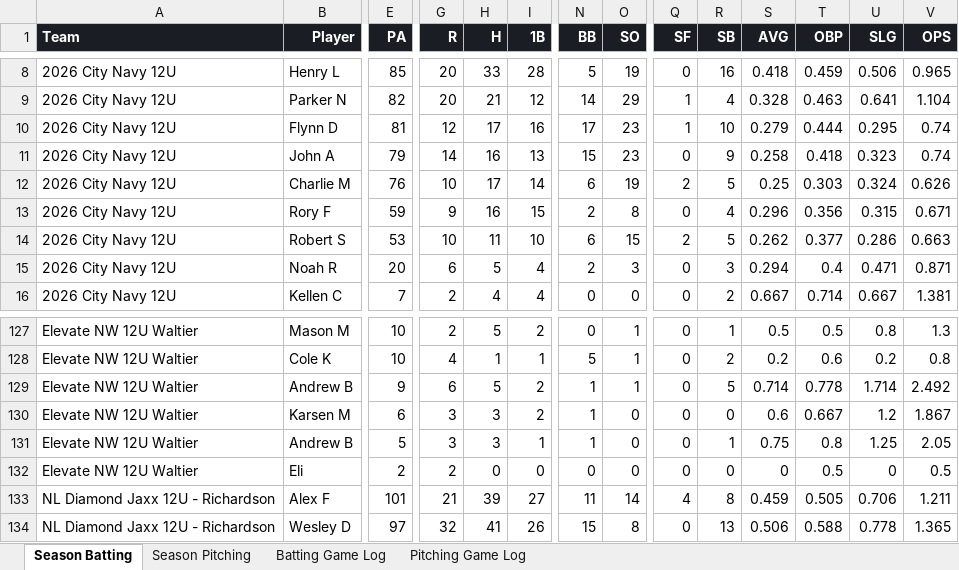
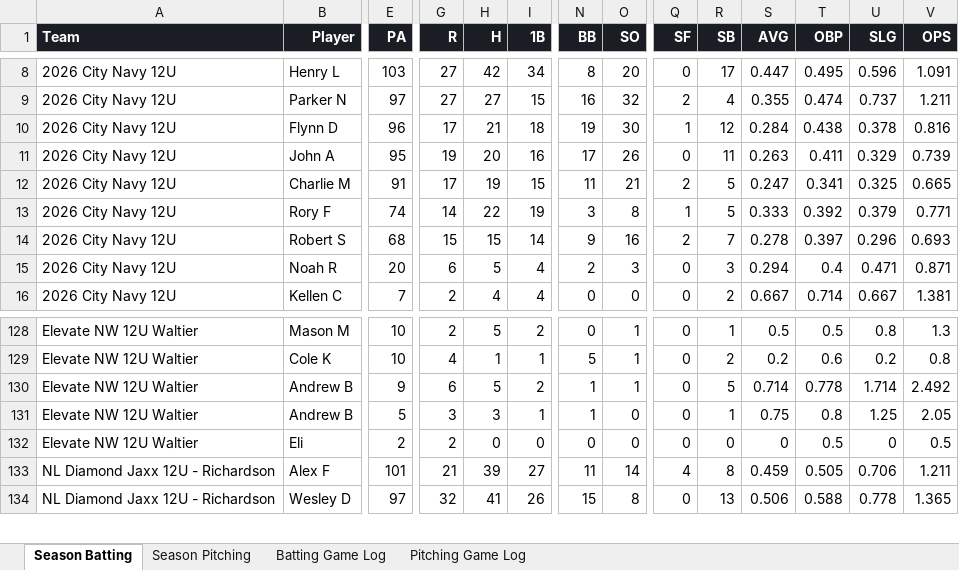
Before and after one commit to x4y89v78zy-glitch/baseball-stats, an Excel workbook: stats.xlsx, sheet Season Batting, drawn as a sheet; only a part is shown, gaps mark what is left out; values as stored, in another font and other column widths than the file's, no borders; removed rows and columns are numbered as before the commit, all else as after; rows hold the shown columns only; the diff covers the shown part only; the diff names each change by its address in the sheet, - before the commit and + after, or states it on an @@ line.

```diff
--- a/stats.xlsx (sheet Season Batting)
+++ b/stats.xlsx (sheet Season Batting)
-row 8: 2026 City Navy 12U | Henry L | 85 | 20 | 33 | 28 | 5 | 19 | 0 | 16 | 0.418 | 0.459 | 0.506 | 0.965
-row 9: 2026 City Navy 12U | Parker N | 82 | 20 | 21 | 12 | 14 | 29 | 1 | 4 | 0.328 | 0.463 | 0.641 | 1.104
-row 10: 2026 City Navy 12U | Flynn D | 81 | 12 | 17 | 16 | 17 | 23 | 1 | 10 | 0.279 | 0.444 | 0.295 | 0.74
-row 11: 2026 City Navy 12U | John A | 79 | 14 | 16 | 13 | 15 | 23 | 0 | 9 | 0.258 | 0.418 | 0.323 | 0.74
-row 12: 2026 City Navy 12U | Charlie M | 76 | 10 | 17 | 14 | 6 | 19 | 2 | 5 | 0.25 | 0.303 | 0.324 | 0.626
+row 8: 2026 City Navy 12U | Henry L | 103 | 27 | 42 | 34 | 8 | 20 | 0 | 17 | 0.447 | 0.495 | 0.596 | 1.091
+row 9: 2026 City Navy 12U | Parker N | 97 | 27 | 27 | 15 | 16 | 32 | 2 | 4 | 0.355 | 0.474 | 0.737 | 1.211
+row 10: 2026 City Navy 12U | Flynn D | 96 | 17 | 21 | 18 | 19 | 30 | 1 | 12 | 0.284 | 0.438 | 0.378 | 0.816
+row 11: 2026 City Navy 12U | John A | 95 | 19 | 20 | 16 | 17 | 26 | 0 | 11 | 0.263 | 0.411 | 0.329 | 0.739
+row 12: 2026 City Navy 12U | Charlie M | 91 | 17 | 19 | 15 | 11 | 21 | 2 | 5 | 0.247 | 0.341 | 0.325 | 0.665
+row 13: 2026 City Navy 12U | Rory F | 74 | 14 | 22 | 19 | 3 | 8 | 1 | 5 | 0.333 | 0.392 | 0.379 | 0.771
-B14 (Player): Rory F
+B14 (Player): Robert S
-E14 (PA): 59
+E14 (PA): 68
-G14 (R): 9
+G14 (R): 15
-H14 (H): 16
+H14 (H): 15
-I14 (1B): 15
+I14 (1B): 14
-N14 (BB): 2
+N14 (BB): 9
-O14 (SO): 8
+O14 (SO): 16
-Q14 (SF): 0
+Q14 (SF): 2
-R14 (SB): 4
+R14 (SB): 7
-S14 (AVG): 0.296
+S14 (AVG): 0.278
-T14 (OBP): 0.356
+T14 (OBP): 0.397
-U14 (SLG): 0.315
+U14 (SLG): 0.296
-V14 (OPS): 0.671
+V14 (OPS): 0.693
-row 14: 2026 City Navy 12U | Robert S | 53 | 10 | 11 | 10 | 6 | 15 | 2 | 5 | 0.262 | 0.377 | 0.286 | 0.663
-row 130: Elevate NW 12U Waltier | Karsen M | 6 | 3 | 3 | 2 | 1 | 0 | 0 | 0 | 0.6 | 0.667 | 1.2 | 1.867
```
Also changed, not shown: 15 added rows, 14 removed rows and 207 edited cells elsewhere in this sheet, sheet Batting Game Log, sheet Season Pitching, sheet Pitching Game Log, 1 other file.
